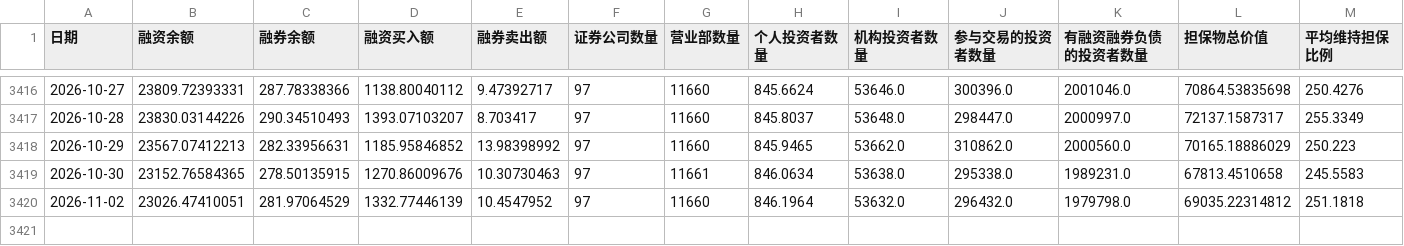
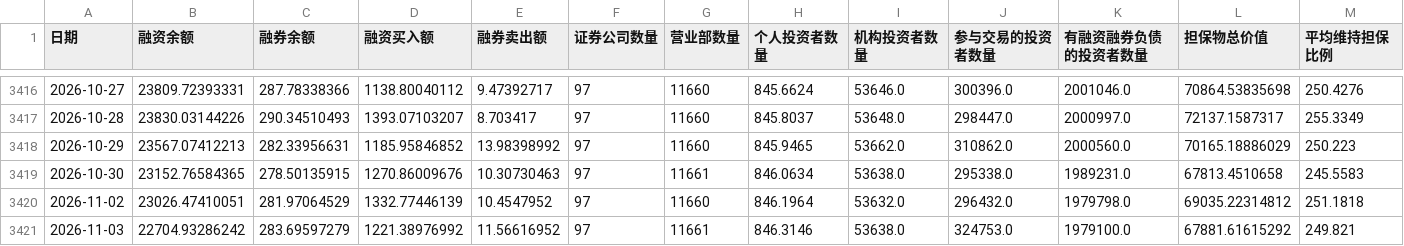
Before and after one commit to gaaiyun/a-share-pulse, a CSV file: data/raw/margin_account.csv, drawn as a sheet; only a part is shown, gaps mark what is left out; the diff names each change by its address in the sheet, - before the commit and + after, or states it on an @@ line.

```diff
--- a/data/raw/margin_account.csv
+++ b/data/raw/margin_account.csv
+row 3421: 2026-11-03 | 22704.93286242 | 283.69597279 | 1221.38976992 | 11.56616952 | 97 | 11661 | 846.3146 | 53638.0 | 324753.0 | 1979100.0 | 67881.61615292 | 249.821
```
Also changed, not shown: data/raw/bond_yield.csv, data/raw/etf_price.csv, 6 other files.
